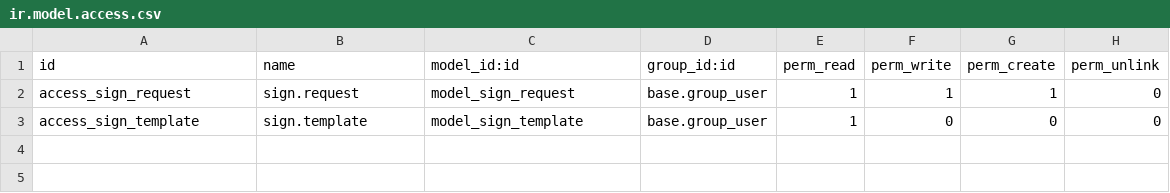
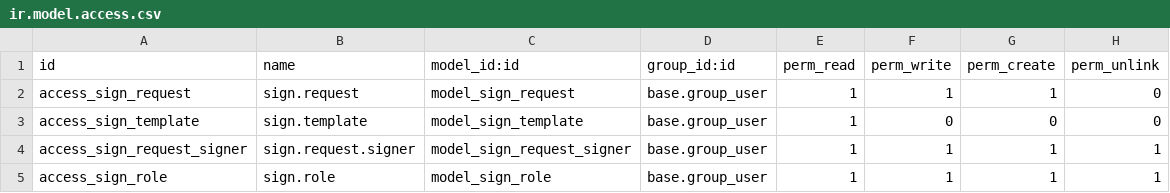
Before and after one commit to namtikijob/signodoo, a CSV file: custom-addons/sign_custom_full/security/ir.model.access.csv, drawn as a sheet.

Commit message:
requests-sent-portal

```diff
--- a/custom-addons/sign_custom_full/security/ir.model.access.csv
+++ b/custom-addons/sign_custom_full/security/ir.model.access.csv
@@ -3 +3,3 @@ access_sign_request,sign.request,model_sign_request,base.group_user,1,1,1,0
 access_sign_template,sign.template,model_sign_template,base.group_user,1,0,0,0
+access_sign_request_signer,sign.request.signer,model_sign_request_signer,base.group_user,1,1,1,1
+access_sign_role,sign.role,model_sign_role,base.group_user,1,1,1,1
```
Also changed, not shown: 40 other files.
